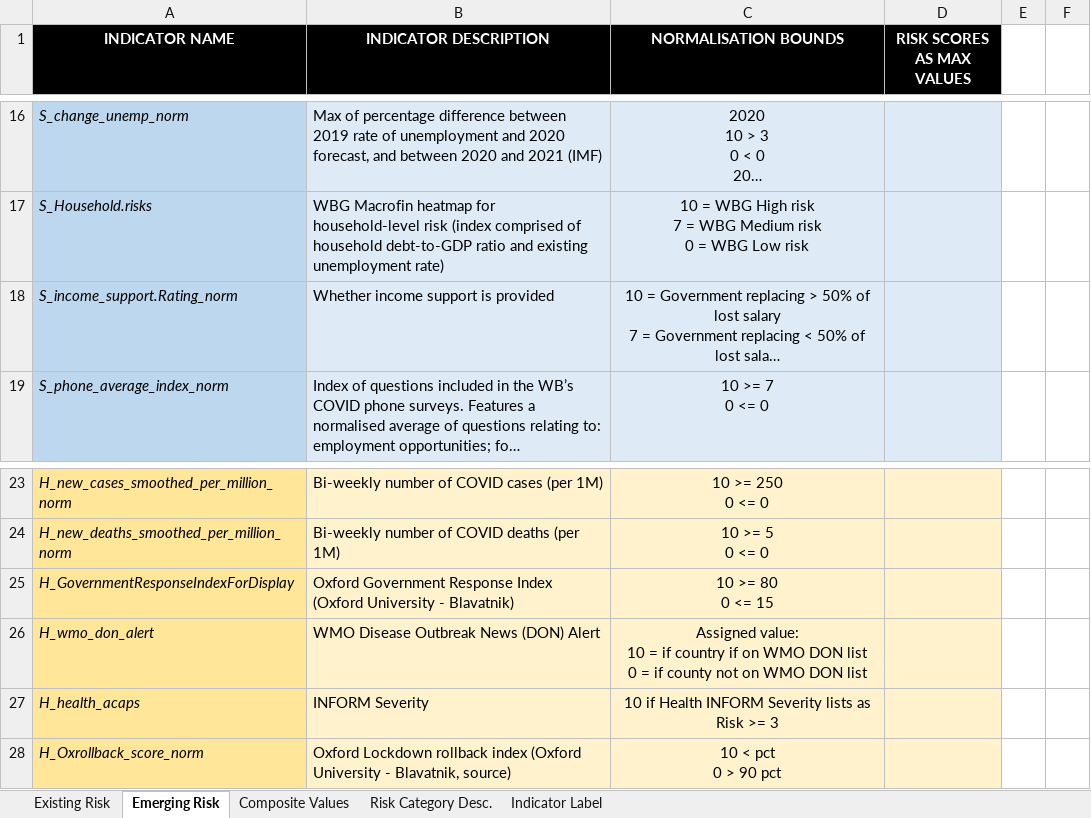
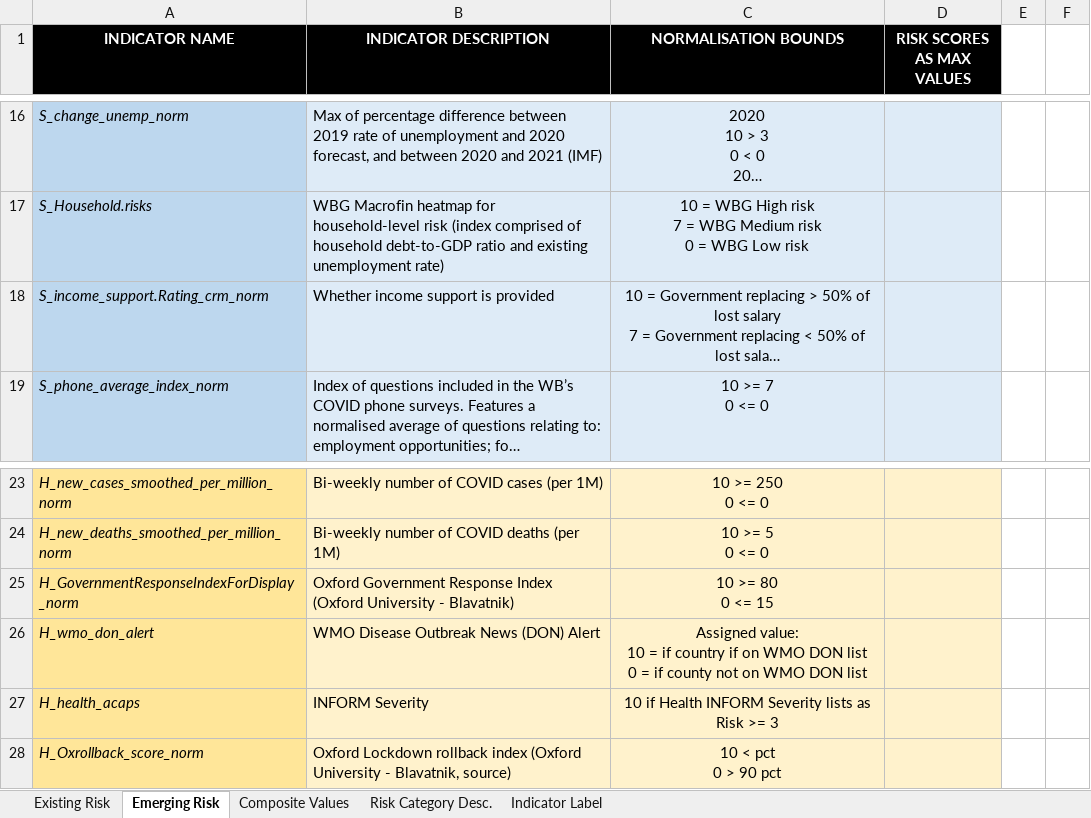
Before and after one commit to azavea/compoundriskdata, an Excel workbook: Annotation and Data Architecture/Indicator aggregation.xlsx, sheet Emerging Risk, drawn as a sheet; only a part is shown, gaps mark what is left out; long unchanged cells end in …; values as stored, in another font and other column widths than the file's, no borders; the diff names each change by its address in the sheet, - before the commit and + after, or states it on an @@ line.

Commit message:
Update emerging indicator names in Indicator aggregation
When running the build we saw the following warnings in the console

WARNING: Indicator 'S_income_support.Rating_norm' in category 'socioeconomic'
does not have a display name
WARNING: Indicator 'H_GovernmentResponseIndexForDisplay' in category 'health'
does not have a display name

We edit the first column in the Emerging Risk tab of Indicator aggregation so
that the indicator names match

S_income_support.Rating_norm
to
S_income_support.Rating_crm_norm

H_GovernmentResponseIndexForDisplay
to
H_GovernmentResponseIndexForDisplay_norm

```diff
--- a/Annotation and Data Architecture/Indicator aggregation.xlsx (sheet Emerging Risk)
+++ b/Annotation and Data Architecture/Indicator aggregation.xlsx (sheet Emerging Risk)
-A18 (INDICATOR NAME): S_income_support.Rating_norm
+A18 (INDICATOR NAME): S_income_support.Rating_crm_norm
-A25 (INDICATOR NAME): H_GovernmentResponseIndexForDisplay
+A25 (INDICATOR NAME): H_GovernmentResponseIndexForDisplay_norm
```
Also changed, not shown: charts or pictures.
